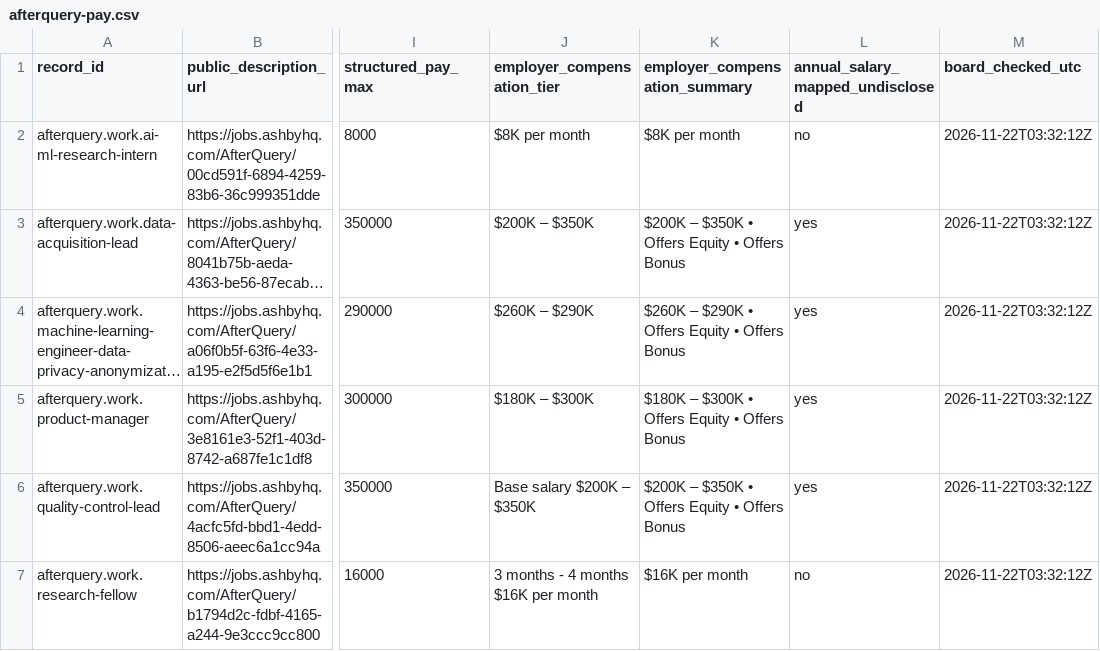
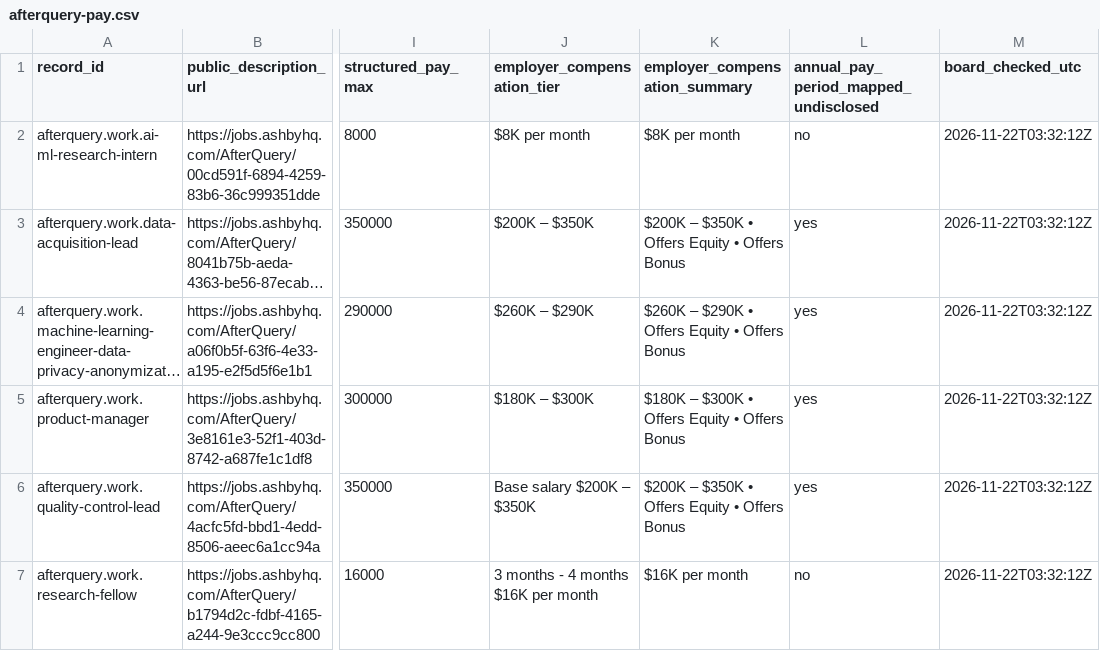
Before and after one commit to tirtilaklak/sciencetostartup, a CSV file: docs/research/site-quality-20261121/afterquery-pay.csv, drawn as a sheet; only a part is shown, gaps mark what is left out; long unchanged cells end in …; the diff names each change by its address in the sheet, - before the commit and + after, or states it on an @@ line.

```diff
--- a/docs/research/site-quality-20261121/afterquery-pay.csv
+++ b/docs/research/site-quality-20261121/afterquery-pay.csv
-L1: annual_salary_mapped_undisclosed
+L1: annual_pay_period_mapped_undisclosed
```
Also changed, not shown: docs/research/site-quality-20261121/afterquery-fields.csv, 3 other files.
